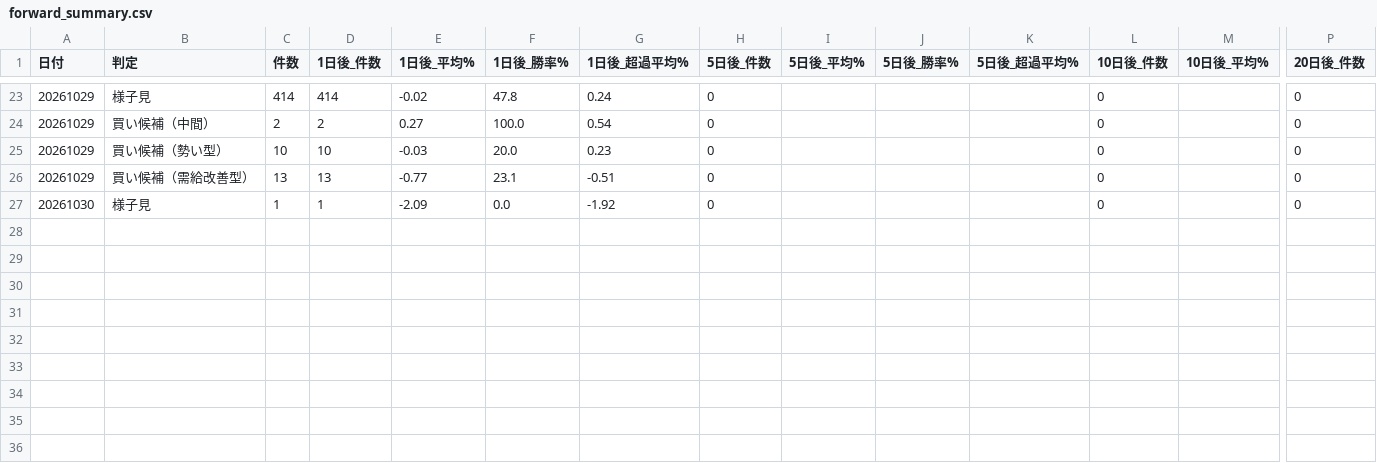
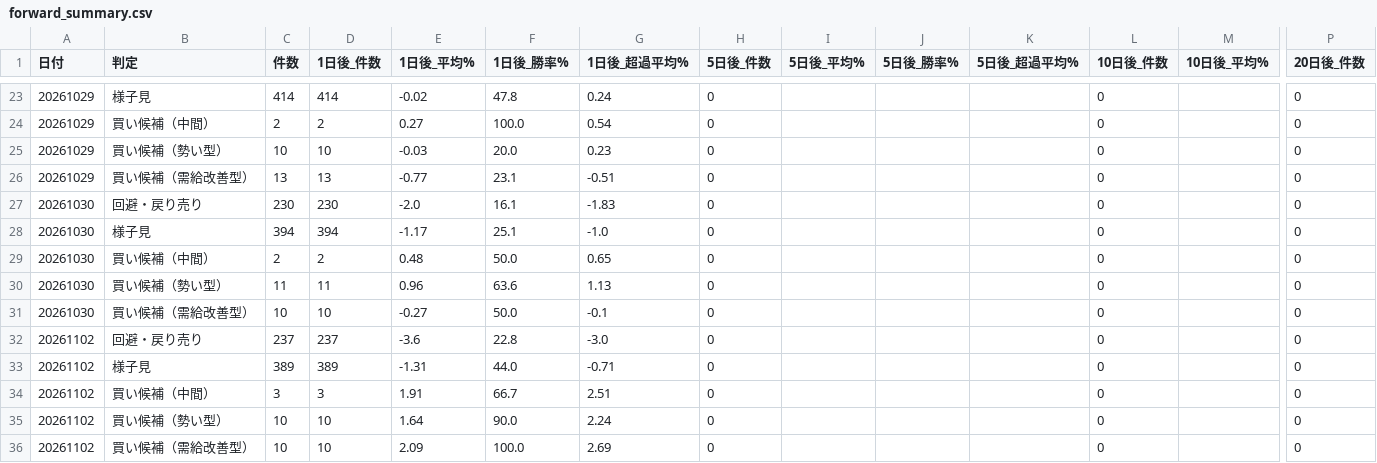
Before and after one commit to max07min-beep/stock-screener, a CSV file: history/forward_summary.csv, drawn as a sheet; only a part is shown, gaps mark what is left out; addresses are those after the commit; rows hold the shown columns only; the diff covers the shown part only; the diff names each change by its address in the sheet, - before the commit and + after, or states it on an @@ line.

```diff
--- a/history/forward_summary.csv
+++ b/history/forward_summary.csv
+row 27: 20261030 | 回避・戻り売り | 230 | 230 | -2.0 | 16.1 | -1.83 | 0 |  |  |  | 0 |  | 0
-C28 (件数): 1
+C28 (件数): 394
-D28 (1日後_件数): 1
+D28 (1日後_件数): 394
-E28 (1日後_平均%): -2.09
+E28 (1日後_平均%): -1.17
-F28 (1日後_勝率%): 0.0
+F28 (1日後_勝率%): 25.1
-G28 (1日後_超過平均%): -1.92
+G28 (1日後_超過平均%): -1.0
+row 29: 20261030 | 買い候補（中間） | 2 | 2 | 0.48 | 50.0 | 0.65 | 0 |  |  |  | 0 |  | 0
+row 30: 20261030 | 買い候補（勢い型） | 11 | 11 | 0.96 | 63.6 | 1.13 | 0 |  |  |  | 0 |  | 0
+row 31: 20261030 | 買い候補（需給改善型） | 10 | 10 | -0.27 | 50.0 | -0.1 | 0 |  |  |  | 0 |  | 0
+row 32: 20261102 | 回避・戻り売り | 237 | 237 | -3.6 | 22.8 | -3.0 | 0 |  |  |  | 0 |  | 0
+row 33: 20261102 | 様子見 | 389 | 389 | -1.31 | 44.0 | -0.71 | 0 |  |  |  | 0 |  | 0
+row 34: 20261102 | 買い候補（中間） | 3 | 3 | 1.91 | 66.7 | 2.51 | 0 |  |  |  | 0 |  | 0
+row 35: 20261102 | 買い候補（勢い型） | 10 | 10 | 1.64 | 90.0 | 2.24 | 0 |  |  |  | 0 |  | 0
+row 36: 20261102 | 買い候補（需給改善型） | 10 | 10 | 2.09 | 100.0 | 2.69 | 0 |  |  |  | 0 |  | 0
```
Also changed, not shown: 85 edited cells elsewhere in this file, history/forward_flags.csv, history/forward_summary_v2.csv, 9 other files.
